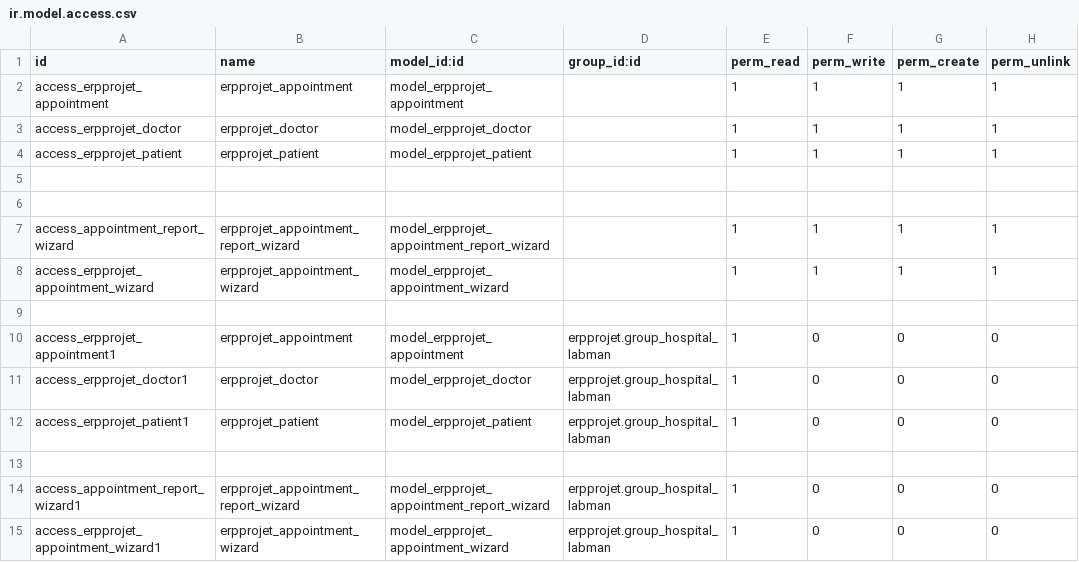
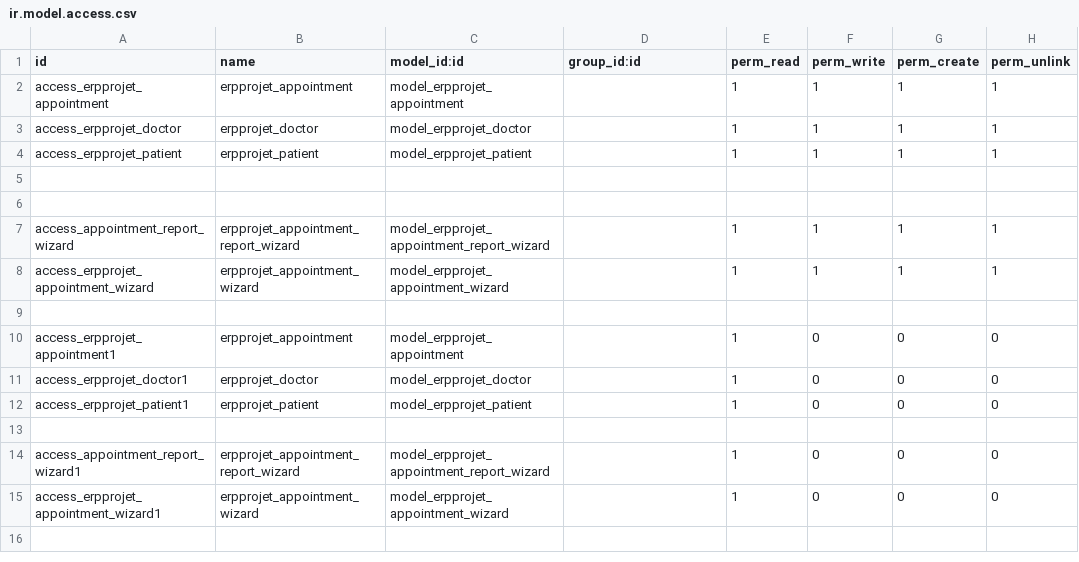
Before and after one commit to SergentBiscotte/Projet_ERP_Agenda, a CSV file: security/ir.model.access.csv, drawn as a sheet.

Commit message:
modif  csv v3

```diff
--- a/security/ir.model.access.csv
+++ b/security/ir.model.access.csv
@@ -9,7 +9,7 @@ access_erpprojet_appointment_wizard,erpprojet_appointment_wizard,model_erpprojet
 
-access_erpprojet_appointment1,erpprojet_appointment,model_erpprojet_appointment,erpprojet.group_hospital_labman,1,0,0,0
-access_erpprojet_doctor1,erpprojet_doctor,model_erpprojet_doctor,erpprojet.group_hospital_labman,1,0,0,0
-access_erpprojet_patient1,erpprojet_patient,model_erpprojet_patient,erpprojet.group_hospital_labman,1,0,0,0
+access_erpprojet_appointment1,erpprojet_appointment,model_erpprojet_appointment,,1,0,0,0
+access_erpprojet_doctor1,erpprojet_doctor,model_erpprojet_doctor,,1,0,0,0
+access_erpprojet_patient1,erpprojet_patient,model_erpprojet_patient,,1,0,0,0
 
-access_appointment_report_wizard1,erpprojet_appointment_report_wizard,model_erpprojet_appointment_report_wizard,erpprojet.group_hospital_labman,1,0,0,0
-access_erpprojet_appointment_wizard1,erpprojet_appointment_wizard,model_erpprojet_appointment_wizard,erpprojet.group_hospital_labman,1,0,0,0
+access_appointment_report_wizard1,erpprojet_appointment_report_wizard,model_erpprojet_appointment_report_wizard,,1,0,0,0
+access_erpprojet_appointment_wizard1,erpprojet_appointment_wizard,model_erpprojet_appointment_wizard,,1,0,0,0
```
